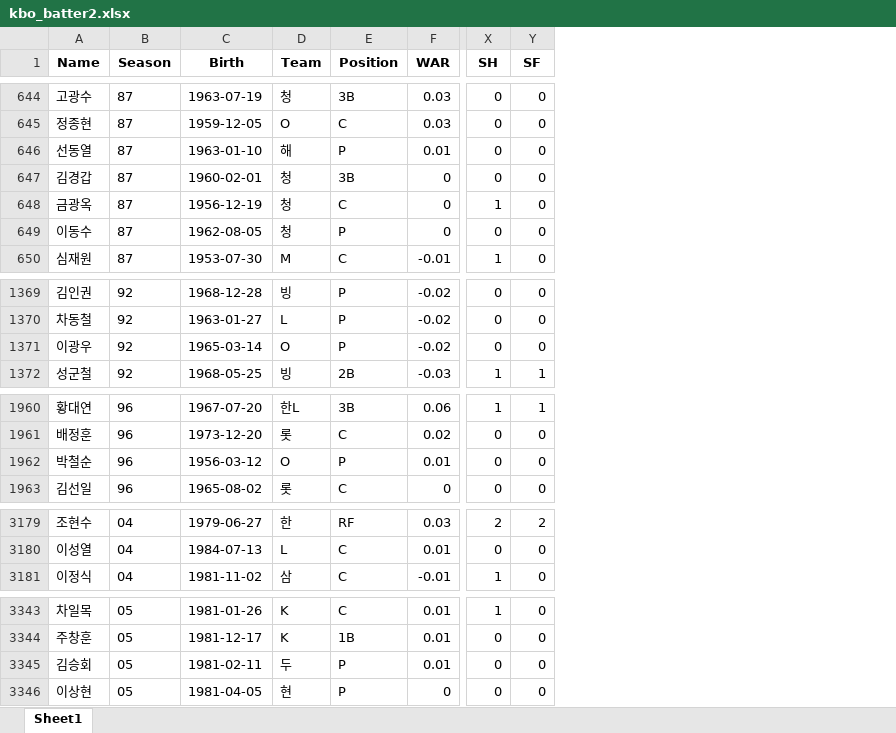
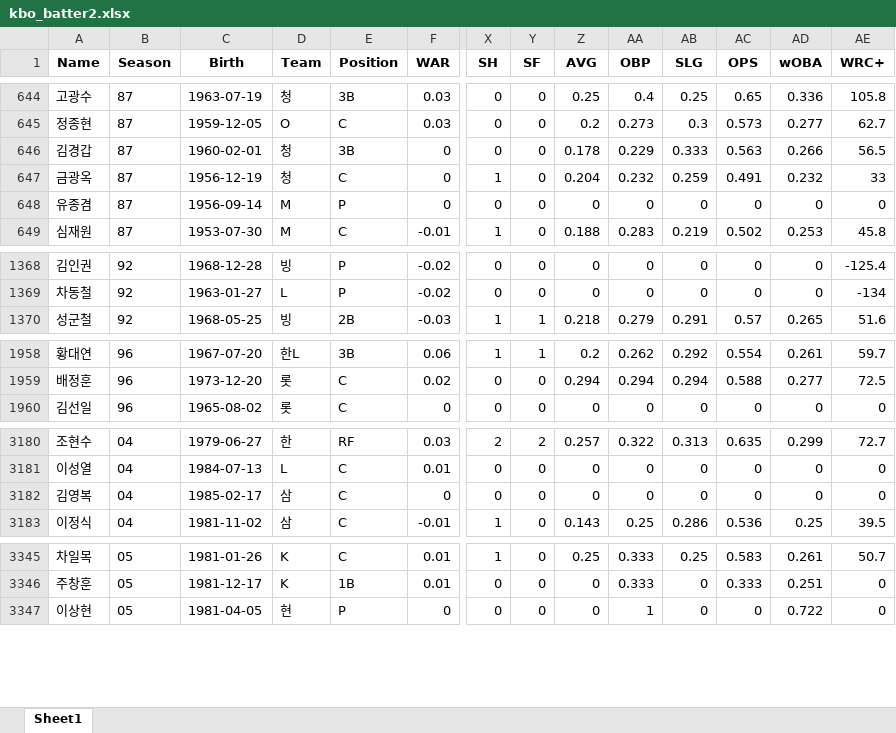
Before and after one commit to YeriNbow/KBO-Analysis, an Excel workbook: dataset/kbo_batter2.xlsx, sheet Sheet1, drawn as a sheet; only a part is shown, gaps mark what is left out; values as stored, in another font and other column widths than the file's, no borders; removed rows and columns are numbered as before the commit, all else as after; rows hold the shown columns only; the diff covers the shown part only; the diff names each change by its address in the sheet, - before the commit and + after, or states it on an @@ line.

```diff
--- a/dataset/kbo_batter2.xlsx (sheet Sheet1)
+++ b/dataset/kbo_batter2.xlsx (sheet Sheet1)
+column Z (AVG), rows 644-649: 0.25 | 0.2 | 0.178 | 0.204 | 0 | 0.188; rows 1368-1370: 0 | 0 | 0.218; rows 1958-1960: 0.2 | 0.294 | 0; rows 3180-3181: 0.257 | 0; row 3183: 0.143; rows 3345-3347: 0.25 | 0 | 0
+column AA (OBP), rows 644-649: 0.4 | 0.273 | 0.229 | 0.232 | 0 | 0.283; rows 1368-1370: 0 | 0 | 0.279; rows 1958-1960: 0.262 | 0.294 | 0; rows 3180-3181: 0.322 | 0; row 3183: 0.25; rows 3345-3347: 0.333 | 0.333 | 1
+column AB (SLG), rows 644-649: 0.25 | 0.3 | 0.333 | 0.259 | 0 | 0.219; rows 1368-1370: 0 | 0 | 0.291; rows 1958-1960: 0.292 | 0.294 | 0; rows 3180-3181: 0.313 | 0; row 3183: 0.286; rows 3345-3347: 0.25 | 0 | 0
+column AC (OPS), rows 644-649: 0.65 | 0.573 | 0.563 | 0.491 | 0 | 0.502; rows 1368-1370: 0 | 0 | 0.57; rows 1958-1960: 0.554 | 0.588 | 0; rows 3180-3181: 0.635 | 0; row 3183: 0.536; rows 3345-3347: 0.583 | 0.333 | 0
+column AD (wOBA), rows 644-649: 0.336 | 0.277 | 0.266 | 0.232 | 0 | 0.253; rows 1368-1370: 0 | 0 | 0.265; rows 1958-1960: 0.261 | 0.277 | 0; rows 3180-3181: 0.299 | 0; row 3183: 0.25; rows 3345-3347: 0.261 | 0.251 | 0.722
+column AE (WRC+), rows 644-649: 105.8 | 62.7 | 56.5 | 33 | 0 | 45.8; rows 1368-1370: -125.4 | -134 | 51.6; rows 1958-1960: 59.7 | 72.5 | 0; rows 3180-3181: 72.7 | 0; row 3183: 39.5; rows 3345-3347: 50.7 | 0 | 0
-row 646: 선동열 | 87 | 1963-01-10 | 해 | P | 0.01 | 0 | 0
-A648 (Name): 이동수
+A648 (Name): 유종겸
-C648 (Birth): 1962-08-05
+C648 (Birth): 1956-09-14
-D648 (Team): 청
+D648 (Team): M
-row 1371: 이광우 | 92 | 1965-03-14 | O | P | -0.02 | 0 | 0
-row 1962: 박철순 | 96 | 1956-03-12 | O | P | 0.01 | 0 | 0
+row 3182: 김영복 | 04 | 1985-02-17 | 삼 | C | 0 | 0 | 0 | 0 | 0 | 0 | 0 | 0 | 0
-row 3345: 김승회 | 05 | 1981-02-11 | 두 | P | 0.01 | 0 | 0
```
Also changed, not shown: 6 added rows, 1 removed row and 107 edited cells elsewhere in this sheet.
